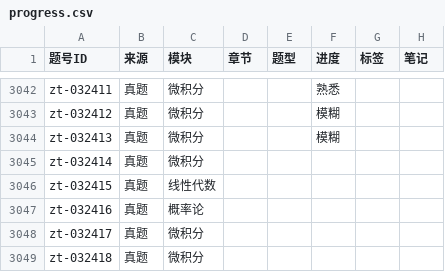
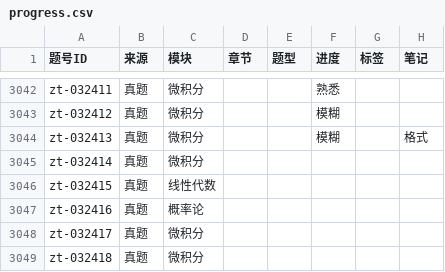
Before and after one commit to gitbuggi/math--, a CSV file: progress.csv, drawn as a sheet; only a part is shown, gaps mark what is left out.

Commit message:
Auto update progress via Web UI

```diff
--- a/progress.csv
+++ b/progress.csv
@@ -3216,3 +3216,3 @@ zt-032411,真题,微积分,,,熟悉,,
 zt-032412,真题,微积分,,,模糊,,
-zt-032413,真题,微积分,,,模糊,,
+zt-032413,真题,微积分,,,模糊,,格式
 zt-032414,真题,微积分,,,,,
```
